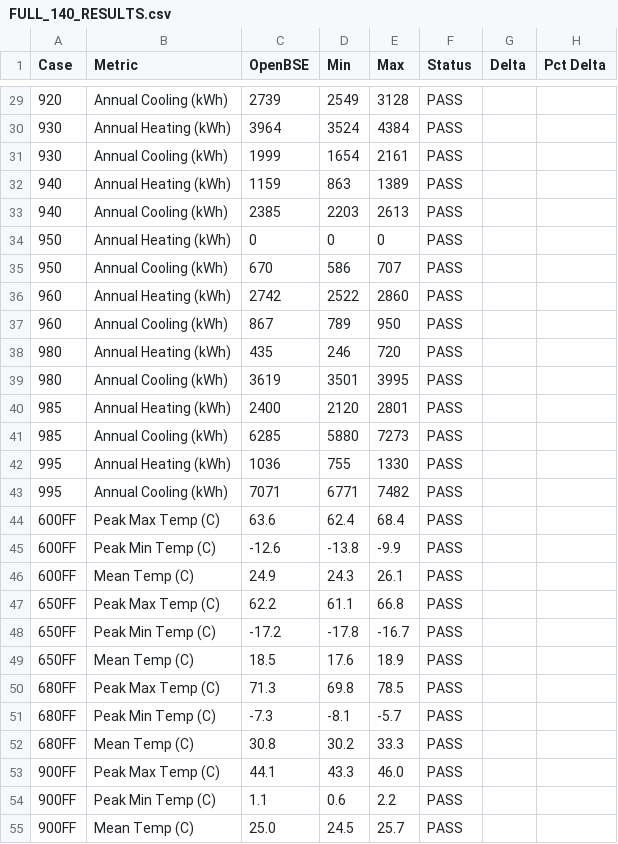
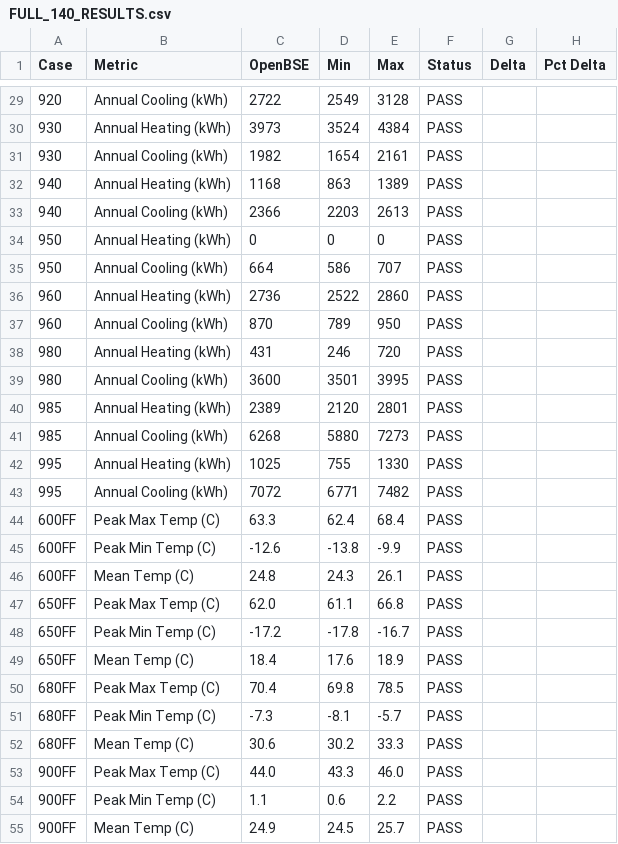
Before and after one commit to bbrannon4/OpenBSE, a CSV file: 140_tests/results/FULL_140_RESULTS.csv, drawn as a sheet; only a part is shown, gaps mark what is left out; the diff covers the shown part only.

```diff
--- a/140_tests/results/FULL_140_RESULTS.csv
+++ b/140_tests/results/FULL_140_RESULTS.csv
@@ -29,27 +29,27 @@ Case,Metric,OpenBSE,Min,Max,Status,Delta,Pct Delta
-920,Annual Cooling (kWh),2739,2549,3128,PASS,,
-930,Annual Heating (kWh),3964,3524,4384,PASS,,
-930,Annual Cooling (kWh),1999,1654,2161,PASS,,
-940,Annual Heating (kWh),1159,863,1389,PASS,,
-940,Annual Cooling (kWh),2385,2203,2613,PASS,,
+920,Annual Cooling (kWh),2722,2549,3128,PASS,,
+930,Annual Heating (kWh),3973,3524,4384,PASS,,
+930,Annual Cooling (kWh),1982,1654,2161,PASS,,
+940,Annual Heating (kWh),1168,863,1389,PASS,,
+940,Annual Cooling (kWh),2366,2203,2613,PASS,,
 950,Annual Heating (kWh),0,0,0,PASS,,
-950,Annual Cooling (kWh),670,586,707,PASS,,
-960,Annual Heating (kWh),2742,2522,2860,PASS,,
-960,Annual Cooling (kWh),867,789,950,PASS,,
-980,Annual Heating (kWh),435,246,720,PASS,,
-980,Annual Cooling (kWh),3619,3501,3995,PASS,,
-985,Annual Heating (kWh),2400,2120,2801,PASS,,
-985,Annual Cooling (kWh),6285,5880,7273,PASS,,
-995,Annual Heating (kWh),1036,755,1330,PASS,,
-995,Annual Cooling (kWh),7071,6771,7482,PASS,,
-600FF,Peak Max Temp (C),63.6,62.4,68.4,PASS,,
+950,Annual Cooling (kWh),664,586,707,PASS,,
+960,Annual Heating (kWh),2736,2522,2860,PASS,,
+960,Annual Cooling (kWh),870,789,950,PASS,,
+980,Annual Heating (kWh),431,246,720,PASS,,
+980,Annual Cooling (kWh),3600,3501,3995,PASS,,
+985,Annual Heating (kWh),2389,2120,2801,PASS,,
+985,Annual Cooling (kWh),6268,5880,7273,PASS,,
+995,Annual Heating (kWh),1025,755,1330,PASS,,
+995,Annual Cooling (kWh),7072,6771,7482,PASS,,
+600FF,Peak Max Temp (C),63.3,62.4,68.4,PASS,,
 600FF,Peak Min Temp (C),-12.6,-13.8,-9.9,PASS,,
-600FF,Mean Temp (C),24.9,24.3,26.1,PASS,,
-650FF,Peak Max Temp (C),62.2,61.1,66.8,PASS,,
+600FF,Mean Temp (C),24.8,24.3,26.1,PASS,,
+650FF,Peak Max Temp (C),62.0,61.1,66.8,PASS,,
 650FF,Peak Min Temp (C),-17.2,-17.8,-16.7,PASS,,
-650FF,Mean Temp (C),18.5,17.6,18.9,PASS,,
-680FF,Peak Max Temp (C),71.3,69.8,78.5,PASS,,
+650FF,Mean Temp (C),18.4,17.6,18.9,PASS,,
+680FF,Peak Max Temp (C),70.4,69.8,78.5,PASS,,
 680FF,Peak Min Temp (C),-7.3,-8.1,-5.7,PASS,,
-680FF,Mean Temp (C),30.8,30.2,33.3,PASS,,
-900FF,Peak Max Temp (C),44.1,43.3,46.0,PASS,,
+680FF,Mean Temp (C),30.6,30.2,33.3,PASS,,
+900FF,Peak Max Temp (C),44.0,43.3,46.0,PASS,,
 900FF,Peak Min Temp (C),1.1,0.6,2.2,PASS,,
-900FF,Mean Temp (C),25.0,24.5,25.7,PASS,,
+900FF,Mean Temp (C),24.9,24.5,25.7,PASS,,
```
Also changed, not shown: 135 edited cells elsewhere in this file, 14 other files.
